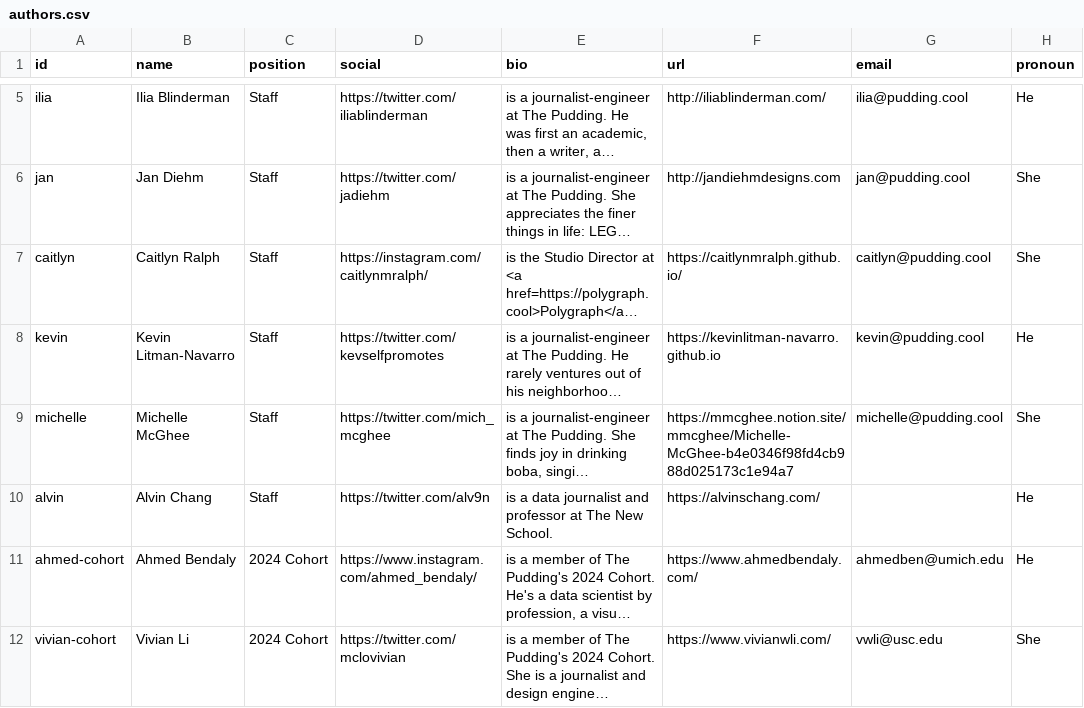
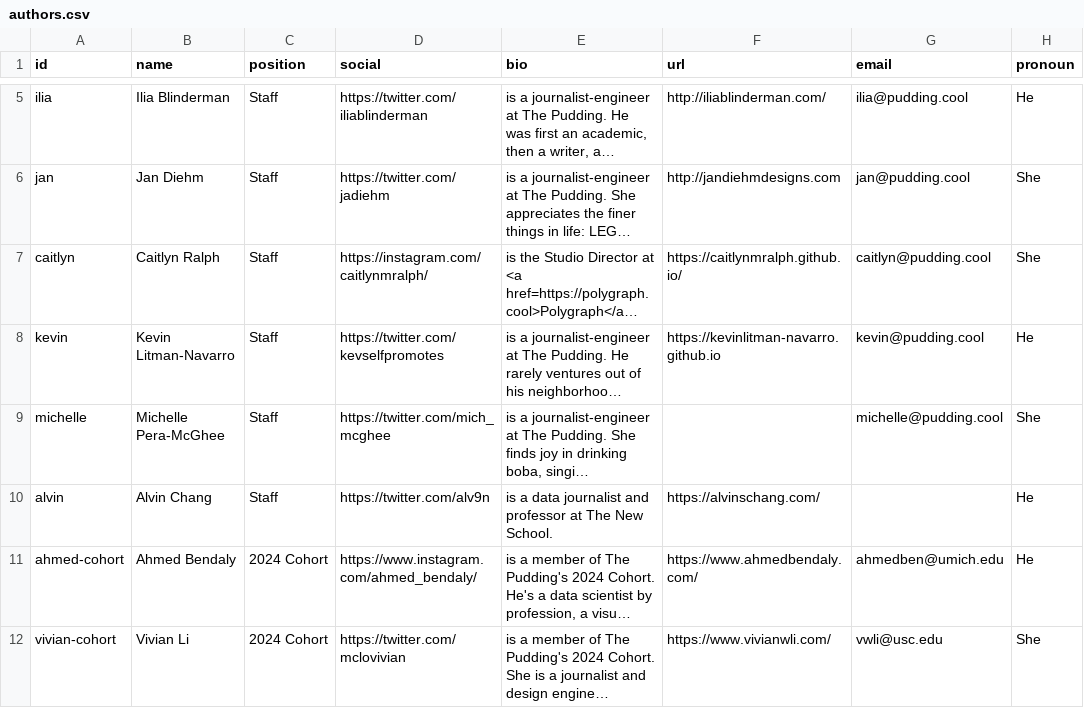
Before and after one commit to the-pudding/website, a CSV file: src/data/authors.csv, drawn as a sheet; only a part is shown, gaps mark what is left out; long unchanged cells end in …; the diff names each change by its address in the sheet, - before the commit and + after, or states it on an @@ line.

```diff
--- a/src/data/authors.csv
+++ b/src/data/authors.csv
-B9 (name): Michelle McGhee
+B9 (name): Michelle Pera-McGhee
-F9 (url): https://mmcghee.notion.site/mmcghee/Michelle-McGhee-b4e0346f98fd4cb988d025173c1e94a7
+F9 (url): (empty)
```
Also changed, not shown: src/data/awards.csv, 1 other file.
